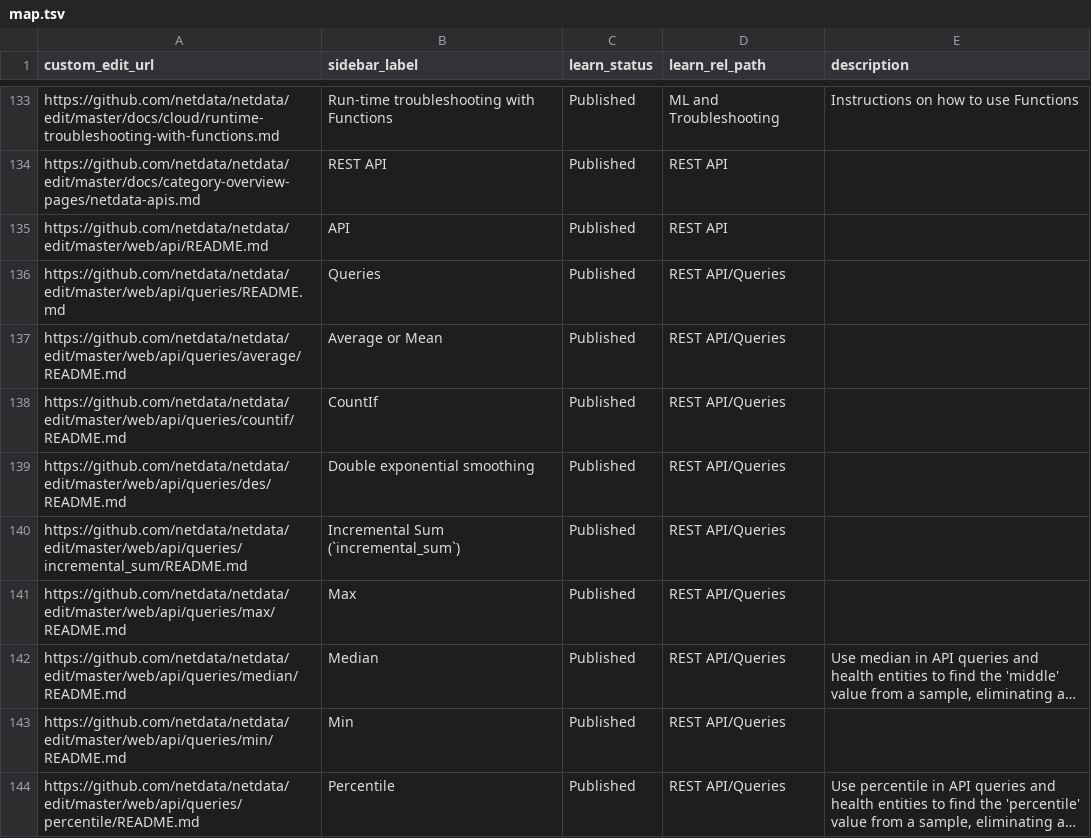
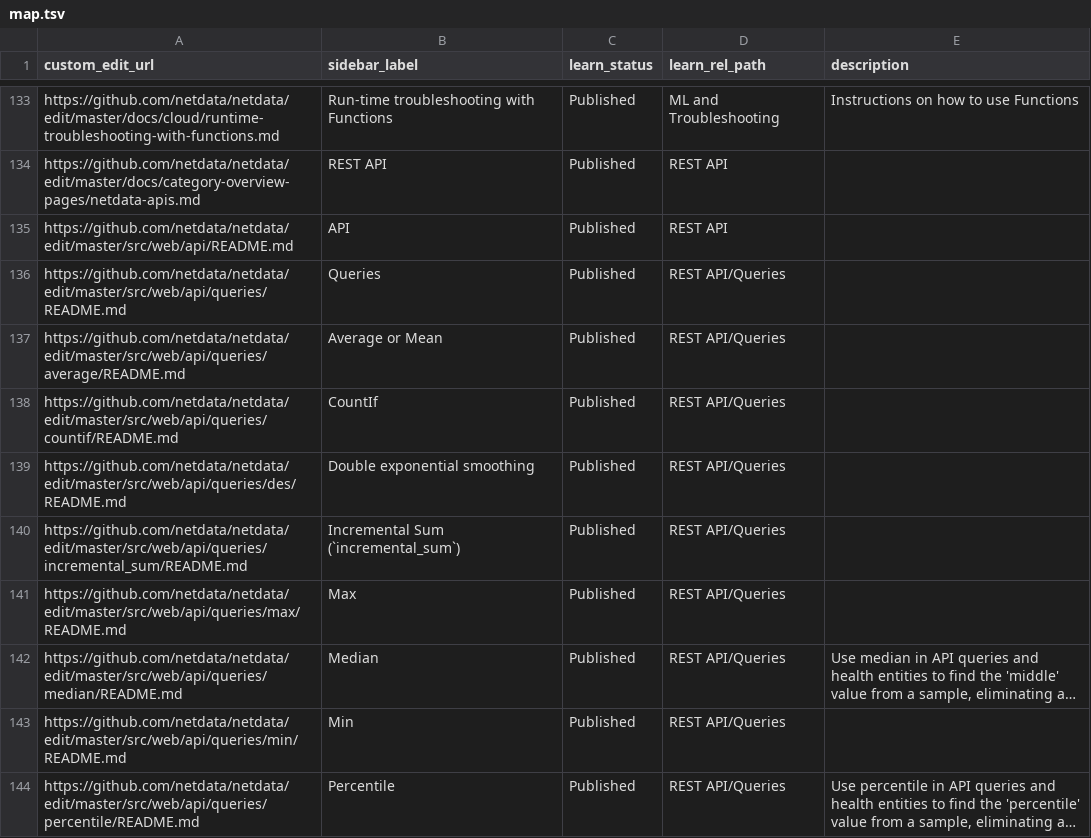
Before and after one commit to netdata/learn, a TSV file: map.tsv, drawn as a sheet; only a part is shown, gaps mark what is left out; long unchanged cells end in …; the diff covers the shown part only; the diff names each change by its address in the sheet, - before the commit and + after, or states it on an @@ line.

```diff
--- a/map.tsv
+++ b/map.tsv
-A135 (custom_edit_url): https://github.com/netdata/netdata/edit/master/web/api/README.md
+A135 (custom_edit_url): https://github.com/netdata/netdata/edit/master/src/web/api/README.md
-A136 (custom_edit_url): https://github.com/netdata/netdata/edit/master/web/api/queries/README.md
+A136 (custom_edit_url): https://github.com/netdata/netdata/edit/master/src/web/api/queries/README.md
-A137 (custom_edit_url): https://github.com/netdata/netdata/edit/master/web/api/queries/average/README.md
+A137 (custom_edit_url): https://github.com/netdata/netdata/edit/master/src/web/api/queries/average/README.md
-A138 (custom_edit_url): https://github.com/netdata/netdata/edit/master/web/api/queries/countif/README.md
+A138 (custom_edit_url): https://github.com/netdata/netdata/edit/master/src/web/api/queries/countif/README.md
-A139 (custom_edit_url): https://github.com/netdata/netdata/edit/master/web/api/queries/des/README.md
+A139 (custom_edit_url): https://github.com/netdata/netdata/edit/master/src/web/api/queries/des/README.md
-A140 (custom_edit_url): https://github.com/netdata/netdata/edit/master/web/api/queries/incremental_sum/README.md
+A140 (custom_edit_url): https://github.com/netdata/netdata/edit/master/src/web/api/queries/incremental_sum/README.md
-A141 (custom_edit_url): https://github.com/netdata/netdata/edit/master/web/api/queries/max/README.md
+A141 (custom_edit_url): https://github.com/netdata/netdata/edit/master/src/web/api/queries/max/README.md
-A142 (custom_edit_url): https://github.com/netdata/netdata/edit/master/web/api/queries/median/README.md
+A142 (custom_edit_url): https://github.com/netdata/netdata/edit/master/src/web/api/queries/median/README.md
-A143 (custom_edit_url): https://github.com/netdata/netdata/edit/master/web/api/queries/min/README.md
+A143 (custom_edit_url): https://github.com/netdata/netdata/edit/master/src/web/api/queries/min/README.md
-A144 (custom_edit_url): https://github.com/netdata/netdata/edit/master/web/api/queries/percentile/README.md
+A144 (custom_edit_url): https://github.com/netdata/netdata/edit/master/src/web/api/queries/percentile/README.md
```
Also changed, not shown: 17 edited cells elsewhere in this file, 1 other file.
